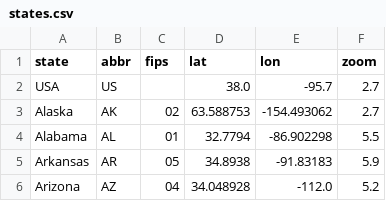
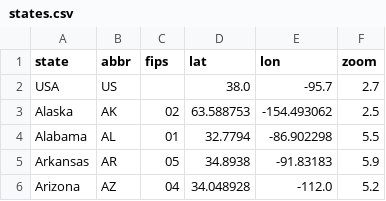
Before and after one commit to icanhazcodeplz/covid-data, a CSV file: data/states.csv, drawn as a sheet; only a part is shown.

```diff
--- a/data/states.csv
+++ b/data/states.csv
@@ -2,3 +2,3 @@
 USA,US,,38.0,-95.7,2.7
-Alaska,AK,02,63.588753,-154.493062,2.7
+Alaska,AK,02,63.588753,-154.493062,2.5
 Alabama,AL,01,32.7794,-86.902298,5.5
```
Also changed, not shown: 6 other files.
